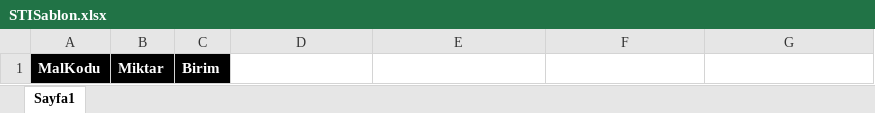
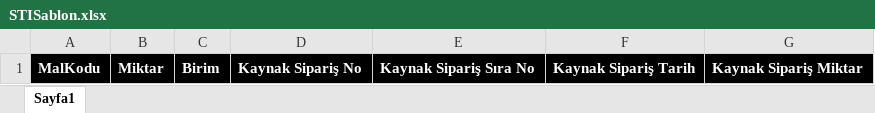
Before and after one commit to sekmenhuseyin/Birikim.WMS, an Excel workbook: Wms12m.Presentation/Content/STISablon.xlsx, sheet Sayfa1, drawn as a sheet; values as stored, in another font and other column widths than the file's, no borders; the diff names each change by its address in the sheet, - before the commit and + after, or states it on an @@ line.

Commit message:
sti uploada kaynaklar eklendi

```diff
--- a/Wms12m.Presentation/Content/STISablon.xlsx (sheet Sayfa1)
+++ b/Wms12m.Presentation/Content/STISablon.xlsx (sheet Sayfa1)
-D1: (empty)
+D1: Kaynak Sipariş No
-D1:G1 fill: none
+D1:G1 fill: #000000
-E1: (empty)
+E1: Kaynak Sipariş Sıra No
-F1: (empty)
+F1: Kaynak Sipariş Tarih
-G1: (empty)
+G1: Kaynak Sipariş Miktar
```
Also changed, not shown: 1 other file.
